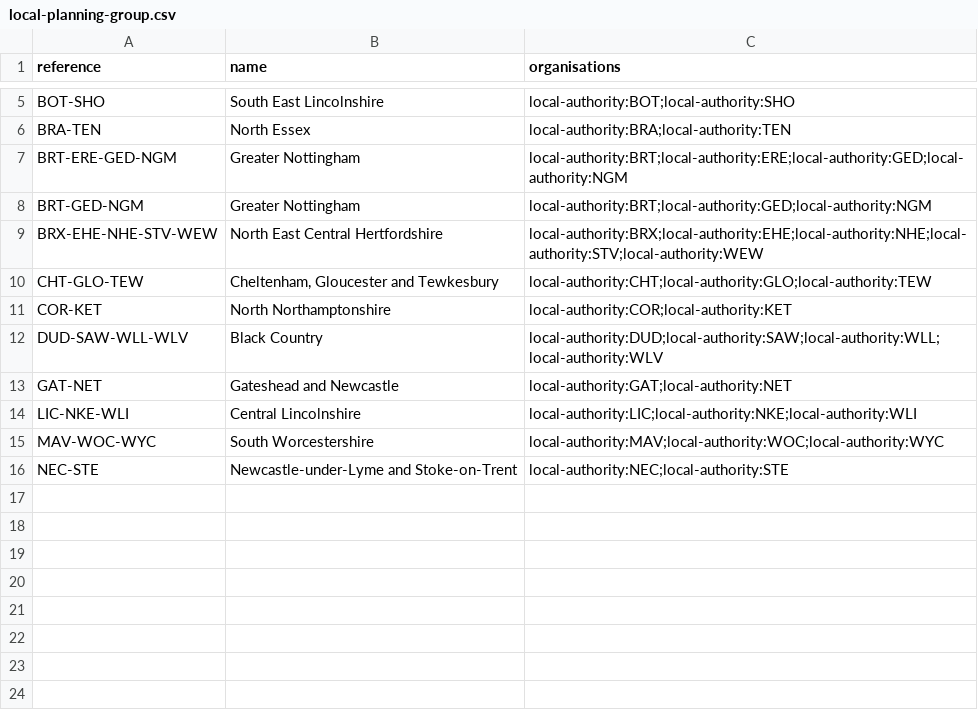
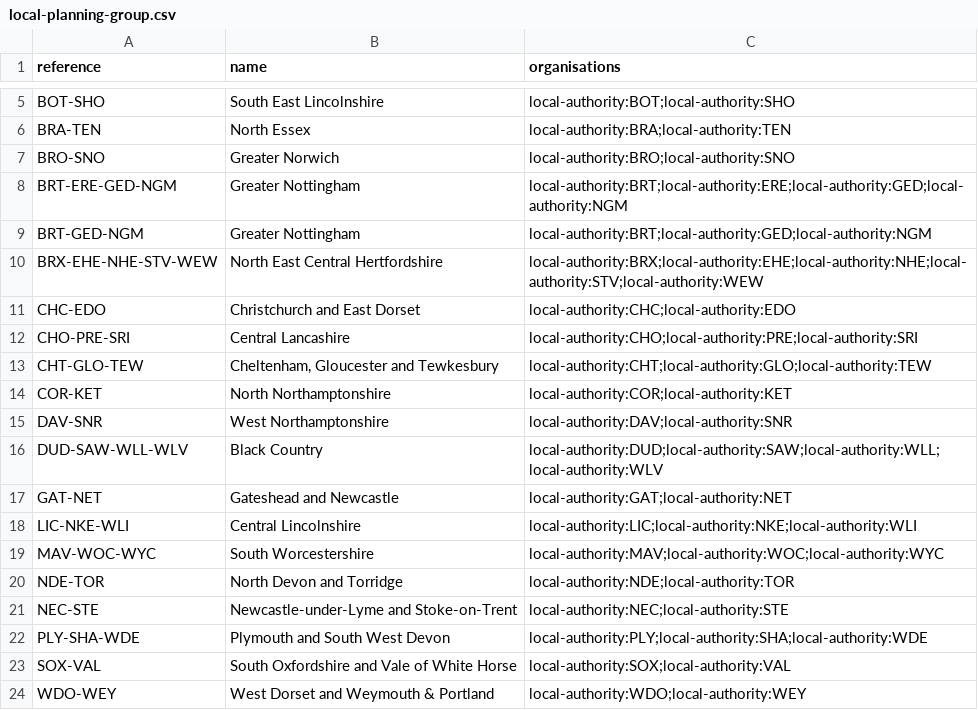
Before and after one commit to digital-land/local-plan-extractor, a CSV file: dataset/local-planning-group.csv, drawn as a sheet; only a part is shown, gaps mark what is left out; the diff names each change by its address in the sheet, - before the commit and + after, or states it on an @@ line.

Commit message:
Added missing joint local-planning-groups

```diff
--- a/dataset/local-planning-group.csv
+++ b/dataset/local-planning-group.csv
+row 7: BRO-SNO | Greater Norwich | local-authority:BRO;local-authority:SNO
+row 11: CHC-EDO | Christchurch and East Dorset | local-authority:CHC;local-authority:EDO
+row 12: CHO-PRE-SRI | Central Lancashire | local-authority:CHO;local-authority:PRE;local-authority:SRI
+row 15: DAV-SNR | West Northamptonshire | local-authority:DAV;local-authority:SNR
+row 20: NDE-TOR | North Devon and Torridge | local-authority:NDE;local-authority:TOR
+row 22: PLY-SHA-WDE | Plymouth and South West Devon | local-authority:PLY;local-authority:SHA;local-authority:WDE
+row 23: SOX-VAL | South Oxfordshire and Vale of White Horse | local-authority:SOX;local-authority:VAL
+row 24: WDO-WEY | West Dorset and Weymouth & Portland | local-authority:WDO;local-authority:WEY
```
